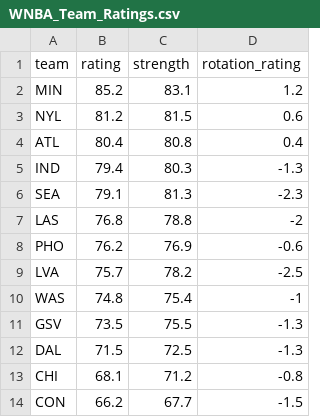
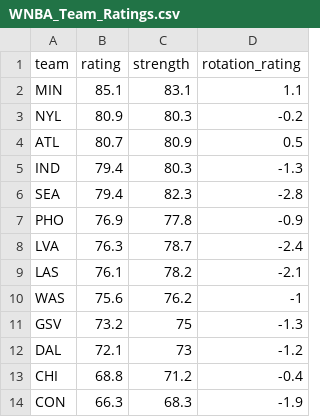
Before and after one commit to joshmartinecon/wnba-ratings, a CSV file: WNBA_Team_Ratings.csv, drawn as a sheet.

```diff
--- a/WNBA_Team_Ratings.csv
+++ b/WNBA_Team_Ratings.csv
@@ -1,14 +1,14 @@
 "team","rating","strength","rotation_rating"
-"MIN",85.2,83.1,1.2
-"NYL",81.2,81.5,0.6
-"ATL",80.4,80.8,0.4
+"MIN",85.1,83.1,1.1
+"NYL",80.9,80.3,-0.2
+"ATL",80.7,80.9,0.5
 "IND",79.4,80.3,-1.3
-"SEA",79.1,81.3,-2.3
-"LAS",76.8,78.8,-2
-"PHO",76.2,76.9,-0.6
-"LVA",75.7,78.2,-2.5
-"WAS",74.8,75.4,-1
-"GSV",73.5,75.5,-1.3
-"DAL",71.5,72.5,-1.3
-"CHI",68.1,71.2,-0.8
-"CON",66.2,67.7,-1.5
+"SEA",79.4,82.3,-2.8
+"PHO",76.9,77.8,-0.9
+"LVA",76.3,78.7,-2.4
+"LAS",76.1,78.2,-2.1
+"WAS",75.6,76.2,-1
+"GSV",73.2,75,-1.3
+"DAL",72.1,73,-1.2
+"CHI",68.8,71.2,-0.4
+"CON",66.3,68.3,-1.9
```
Also changed, not shown: WNBA_Ratings_and_Rotations.csv, 2 other files.
